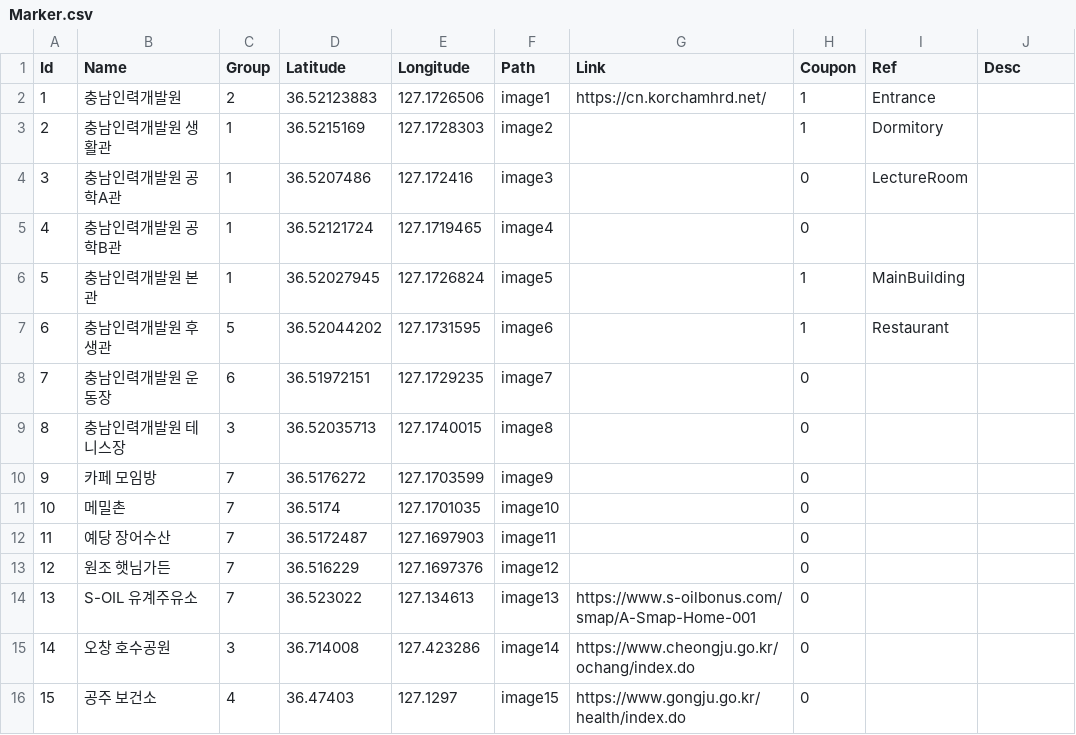
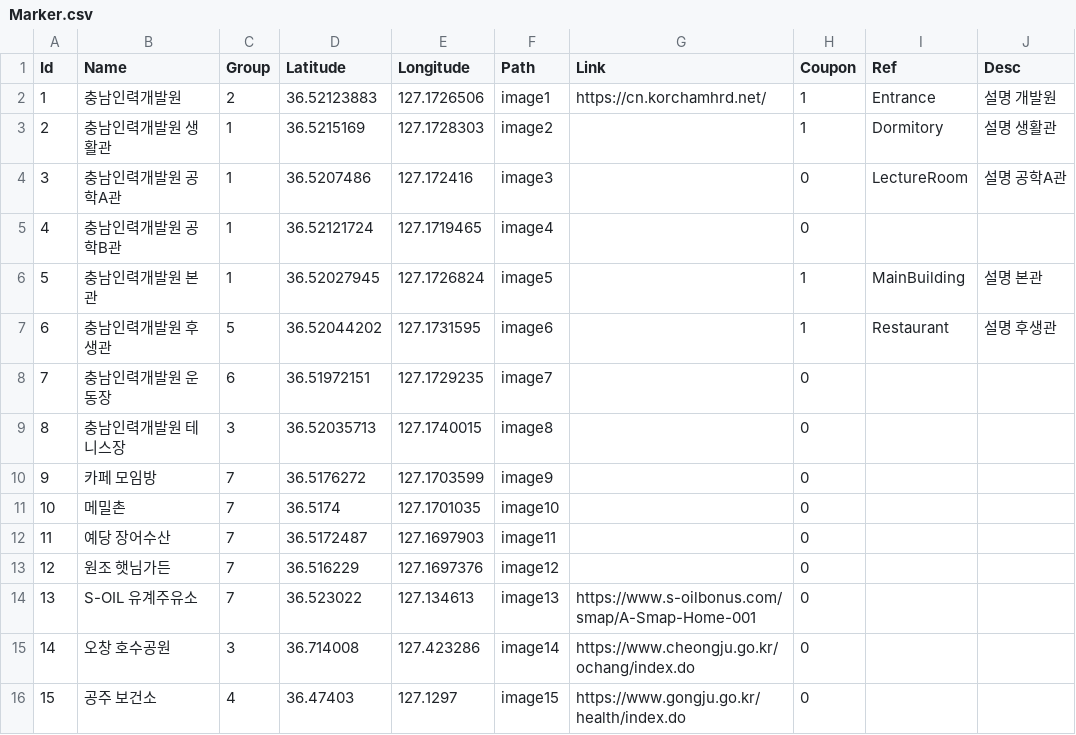
Before and after one commit to Gongju-Unity-Bootcamp/2M2W, a CSV file: 2M2W/Assets/Resources/Tables/Marker.csv, drawn as a sheet.

```diff
--- a/2M2W/Assets/Resources/Tables/Marker.csv
+++ b/2M2W/Assets/Resources/Tables/Marker.csv
@@ -1,8 +1,8 @@
 Id,Name,Group,Latitude,Longitude,Path,Link,Coupon,Ref,Desc
-1,충남인력개발원,2,36.52123883,127.1726506,image1,https://cn.korchamhrd.net/,1,Entrance,
-2,충남인력개발원 생활관,1,36.5215169,127.1728303,image2,,1,Dormitory,
-3,충남인력개발원 공학A관,1,36.5207486,127.172416,image3,,0,LectureRoom,
+1,충남인력개발원,2,36.52123883,127.1726506,image1,https://cn.korchamhrd.net/,1,Entrance,설명 개발원
+2,충남인력개발원 생활관,1,36.5215169,127.1728303,image2,,1,Dormitory,설명 생활관
+3,충남인력개발원 공학A관,1,36.5207486,127.172416,image3,,0,LectureRoom,설명 공학A관
 4,충남인력개발원 공학B관,1,36.52121724,127.1719465,image4,,0,,
-5,충남인력개발원 본관,1,36.52027945,127.1726824,image5,,1,MainBuilding,
-6,충남인력개발원 후생관,5,36.52044202,127.1731595,image6,,1,Restaurant,
+5,충남인력개발원 본관,1,36.52027945,127.1726824,image5,,1,MainBuilding,설명 본관
+6,충남인력개발원 후생관,5,36.52044202,127.1731595,image6,,1,Restaurant,설명 후생관
 7,충남인력개발원 운동장,6,36.51972151,127.1729235,image7,,0,,
```
Also changed, not shown: 43 other files.
